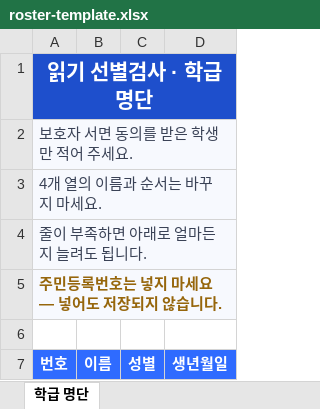
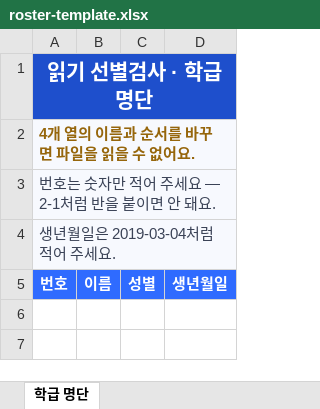
Before and after one commit to Growing-Jiwoo/speech-survey, an Excel workbook: public/roster-template.xlsx, sheet 학급 명단, drawn as a sheet; values as stored, in another font and other column widths than the file's, no borders; the diff names each change by its address in the sheet, - before the commit and + after, or states it on an @@ line.

```diff
--- a/public/roster-template.xlsx (sheet 학급 명단)
+++ b/public/roster-template.xlsx (sheet 학급 명단)
-A2: 보호자 서면 동의를 받은 학생만 적어 주세요.
+A2: 4개 열의 이름과 순서를 바꾸면 파일을 읽을 수 없어요.
@@ A2 bold: off → on, text colour: #3A4256 → #96660C @@
-A3: 4개 열의 이름과 순서는 바꾸지 마세요.
+A3: 번호는 숫자만 적어 주세요 — 2-1처럼 반을 붙이면 안 돼요.
-A4: 줄이 부족하면 아래로 얼마든지 늘려도 됩니다.
+A4: 생년월일은 2019-03-04처럼 적어 주세요.
-row 5: 주민등록번호는 넣지 마세요 — 넣어도 저장되지 않습니다.
-row 6: (empty)
```
Also changed, not shown: 2 other files.
